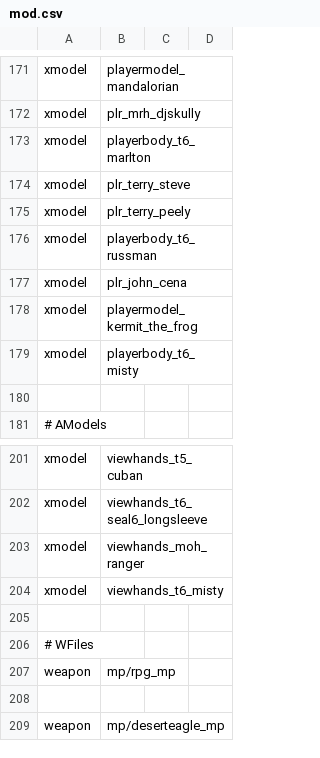
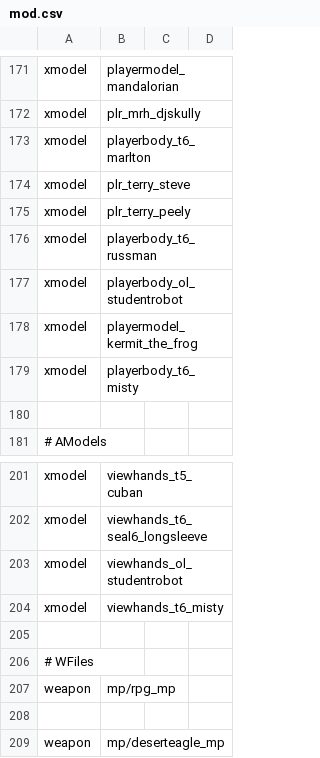
Before and after one commit to Jaxofw/IW3-Deathrun, a CSV file: mod.csv, drawn as a sheet; only a part is shown, gaps mark what is left out.

Commit message:
Replaced Bing Chilling with Student Robot

```diff
--- a/mod.csv
+++ b/mod.csv
@@ -176,3 +176,3 @@ xmodel,plr_terry_peely
 xmodel,playerbody_t6_russman
-xmodel,plr_john_cena
+xmodel,playerbody_ol_studentrobot
 xmodel,playermodel_kermit_the_frog
@@ -202,3 +202,3 @@ xmodel,viewhands_t5_cuban
 xmodel,viewhands_t6_seal6_longsleeve
-xmodel,viewhands_moh_ranger
+xmodel,viewhands_ol_studentrobot
 xmodel,viewhands_t6_misty
```
Also changed, not shown: mp/gloveTable.csv, mp/jumperTable.csv, 38 other files.
